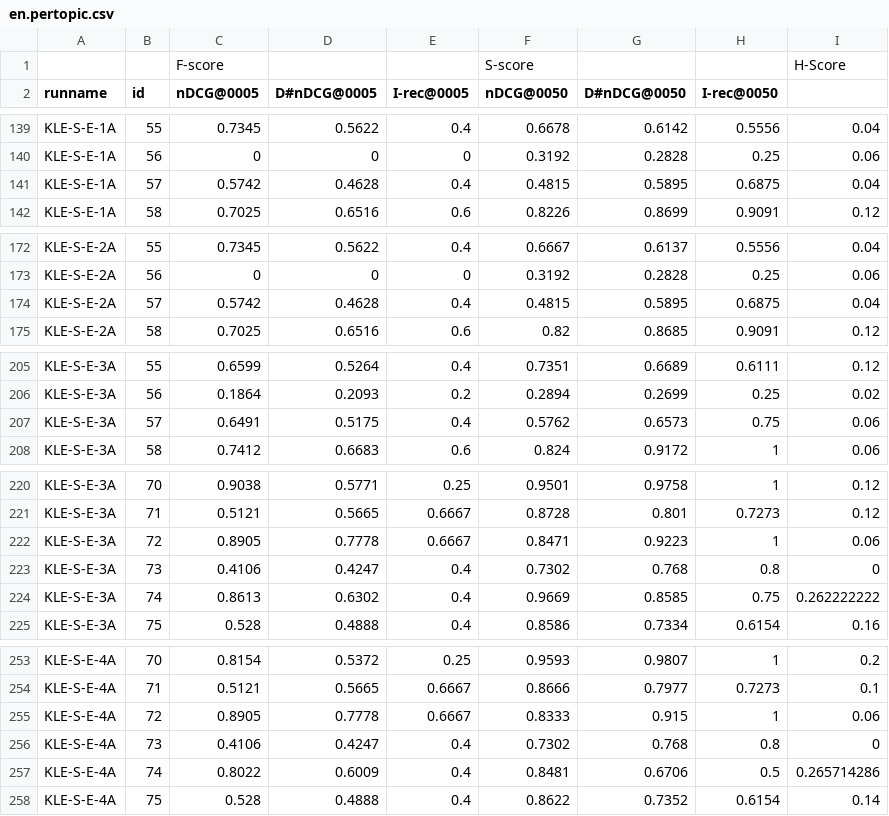
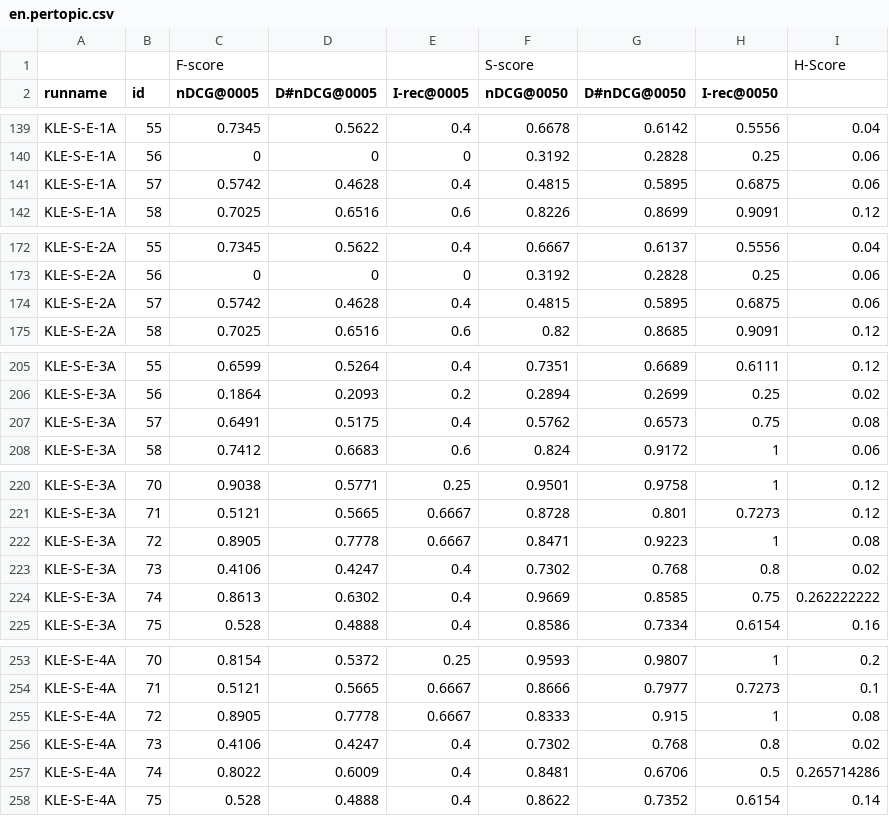
Before and after one commit to luochengleo/thuirwork, a CSV file: sm/ntcir/en.pertopic.csv, drawn as a sheet; only a part is shown, gaps mark what is left out; the diff covers the shown part only.

```diff
--- a/sm/ntcir/en.pertopic.csv
+++ b/sm/ntcir/en.pertopic.csv
@@ -140,3 +140,3 @@ KLE-S-E-1A,55,0.7345,0.5622,0.4,0.6678,0.6142,0.5556,0.04
 KLE-S-E-1A,56,0,0,0,0.3192,0.2828,0.25,0.06
-KLE-S-E-1A,57,0.5742,0.4628,0.4,0.4815,0.5895,0.6875,0.04
+KLE-S-E-1A,57,0.5742,0.4628,0.4,0.4815,0.5895,0.6875,0.06
 KLE-S-E-1A,58,0.7025,0.6516,0.6,0.8226,0.8699,0.9091,0.12
@@ -173,3 +173,3 @@ KLE-S-E-2A,55,0.7345,0.5622,0.4,0.6667,0.6137,0.5556,0.04
 KLE-S-E-2A,56,0,0,0,0.3192,0.2828,0.25,0.06
-KLE-S-E-2A,57,0.5742,0.4628,0.4,0.4815,0.5895,0.6875,0.04
+KLE-S-E-2A,57,0.5742,0.4628,0.4,0.4815,0.5895,0.6875,0.06
 KLE-S-E-2A,58,0.7025,0.6516,0.6,0.82,0.8685,0.9091,0.12
@@ -206,3 +206,3 @@ KLE-S-E-3A,55,0.6599,0.5264,0.4,0.7351,0.6689,0.6111,0.12
 KLE-S-E-3A,56,0.1864,0.2093,0.2,0.2894,0.2699,0.25,0.02
-KLE-S-E-3A,57,0.6491,0.5175,0.4,0.5762,0.6573,0.75,0.06
+KLE-S-E-3A,57,0.6491,0.5175,0.4,0.5762,0.6573,0.75,0.08
 KLE-S-E-3A,58,0.7412,0.6683,0.6,0.824,0.9172,1,0.06
@@ -221,4 +221,4 @@ KLE-S-E-3A,70,0.9038,0.5771,0.25,0.9501,0.9758,1,0.12
 KLE-S-E-3A,71,0.5121,0.5665,0.6667,0.8728,0.801,0.7273,0.12
-KLE-S-E-3A,72,0.8905,0.7778,0.6667,0.8471,0.9223,1,0.06
-KLE-S-E-3A,73,0.4106,0.4247,0.4,0.7302,0.768,0.8,0
+KLE-S-E-3A,72,0.8905,0.7778,0.6667,0.8471,0.9223,1,0.08
+KLE-S-E-3A,73,0.4106,0.4247,0.4,0.7302,0.768,0.8,0.02
 KLE-S-E-3A,74,0.8613,0.6302,0.4,0.9669,0.8585,0.75,0.262222222
@@ -254,4 +254,4 @@ KLE-S-E-4A,70,0.8154,0.5372,0.25,0.9593,0.9807,1,0.2
 KLE-S-E-4A,71,0.5121,0.5665,0.6667,0.8666,0.7977,0.7273,0.1
-KLE-S-E-4A,72,0.8905,0.7778,0.6667,0.8333,0.915,1,0.06
-KLE-S-E-4A,73,0.4106,0.4247,0.4,0.7302,0.768,0.8,0
+KLE-S-E-4A,72,0.8905,0.7778,0.6667,0.8333,0.915,1,0.08
+KLE-S-E-4A,73,0.4106,0.4247,0.4,0.7302,0.768,0.8,0.02
 KLE-S-E-4A,74,0.8022,0.6009,0.4,0.8481,0.6706,0.5,0.265714286
```
Also changed, not shown: 3 edited cells elsewhere in this file, dr/chinese/data/csv/dr2.csv, dr/english/data/csv/dr2.csv, 28 other files.
